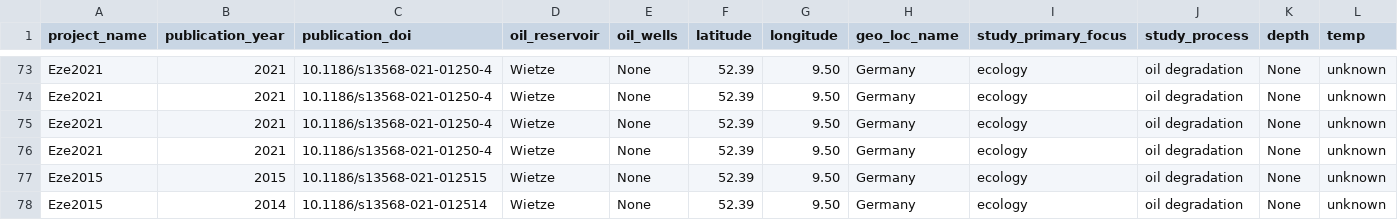
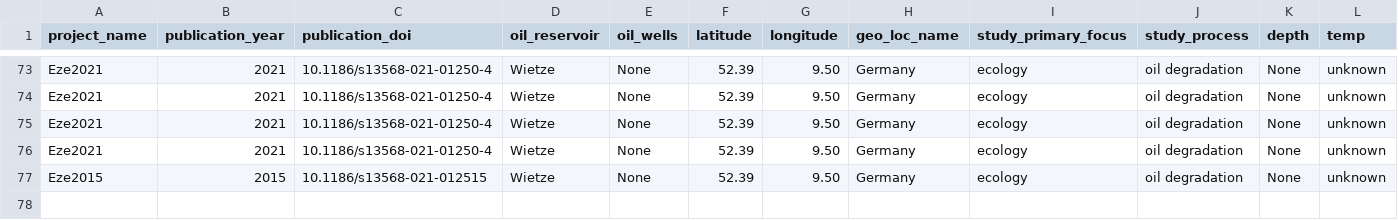
Before and after one commit to agni-bioinformatics-lab/OilMetagenomesDB, a TSV file: common_samples/common_samples.tsv, drawn as a sheet; only a part is shown, gaps mark what is left out; rows hold the shown columns only; the diff names each change by its address in the sheet, - before the commit and + after, or states it on an @@ line.

Commit message:
Update common_samples.tsv

```diff
--- a/common_samples/common_samples.tsv
+++ b/common_samples/common_samples.tsv
-row 78: Eze2015 | 2014 | 10.1186/s13568-021-012514 | Wietze | None | 52.39 | 9.50 | Germany | ecology | oil degradation | None | unknown
```
